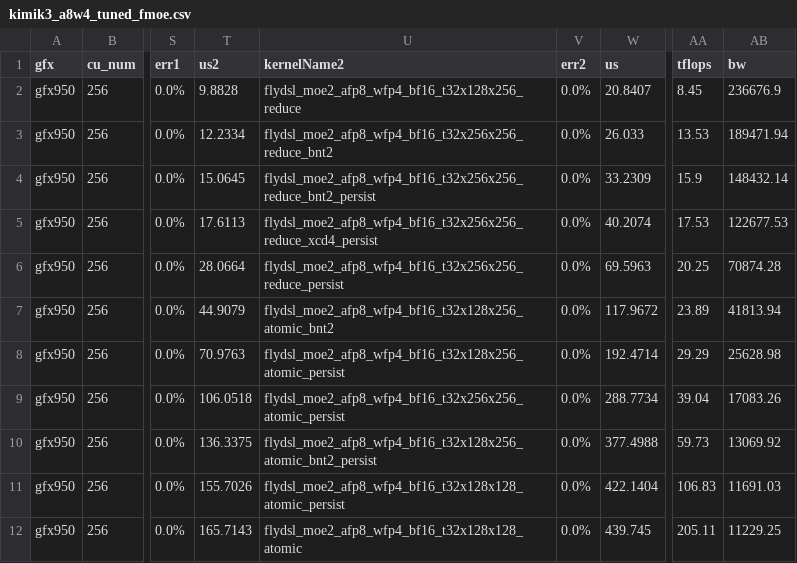
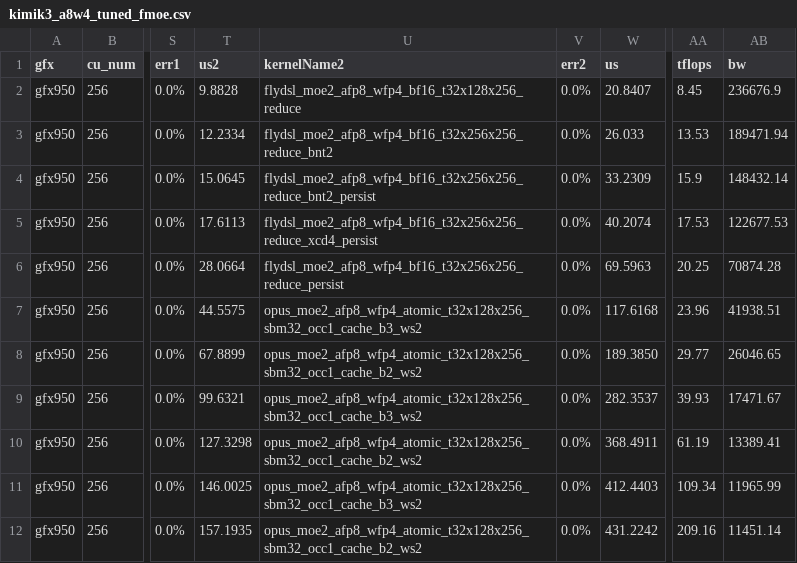
Before and after one commit to xiaobochen-amd/aiter, a CSV file: aiter/configs/model_configs/kimik3_a8w4_tuned_fmoe.csv, drawn as a sheet; only a part is shown, gaps mark what is left out; the diff covers the shown part only; the diff names each change by its address in the sheet, - before the commit and + after, or states it on an @@ line.

```diff
--- a/aiter/configs/model_configs/kimik3_a8w4_tuned_fmoe.csv
+++ b/aiter/configs/model_configs/kimik3_a8w4_tuned_fmoe.csv
-T7 (us2): 44.9079
+T7 (us2): 44.5575
-U7 (kernelName2): flydsl_moe2_afp8_wfp4_bf16_t32x128x256_atomic_bnt2
+U7 (kernelName2): opus_moe2_afp8_wfp4_atomic_t32x128x256_sbm32_occ1_cache_b3_ws2
-W7 (us): 117.9672
+W7 (us): 117.6168
-AA7 (tflops): 23.89
+AA7 (tflops): 23.96
-AB7 (bw): 41813.94
+AB7 (bw): 41938.51
-T8 (us2): 70.9763
+T8 (us2): 67.8899
-U8 (kernelName2): flydsl_moe2_afp8_wfp4_bf16_t32x128x256_atomic_persist
+U8 (kernelName2): opus_moe2_afp8_wfp4_atomic_t32x128x256_sbm32_occ1_cache_b2_ws2
-W8 (us): 192.4714
+W8 (us): 189.3850
-AA8 (tflops): 29.29
+AA8 (tflops): 29.77
-AB8 (bw): 25628.98
+AB8 (bw): 26046.65
-T9 (us2): 106.0518
+T9 (us2): 99.6321
-U9 (kernelName2): flydsl_moe2_afp8_wfp4_bf16_t32x256x256_atomic_persist
+U9 (kernelName2): opus_moe2_afp8_wfp4_atomic_t32x128x256_sbm32_occ1_cache_b3_ws2
-W9 (us): 288.7734
+W9 (us): 282.3537
-AA9 (tflops): 39.04
+AA9 (tflops): 39.93
-AB9 (bw): 17083.26
+AB9 (bw): 17471.67
-T10 (us2): 136.3375
+T10 (us2): 127.3298
-U10 (kernelName2): flydsl_moe2_afp8_wfp4_bf16_t32x128x256_atomic_bnt2_persist
+U10 (kernelName2): opus_moe2_afp8_wfp4_atomic_t32x128x256_sbm32_occ1_cache_b2_ws2
-W10 (us): 377.4988
+W10 (us): 368.4911
-AA10 (tflops): 59.73
+AA10 (tflops): 61.19
-AB10 (bw): 13069.92
+AB10 (bw): 13389.41
-T11 (us2): 155.7026
+T11 (us2): 146.0025
-U11 (kernelName2): flydsl_moe2_afp8_wfp4_bf16_t32x128x128_atomic_persist
+U11 (kernelName2): opus_moe2_afp8_wfp4_atomic_t32x128x256_sbm32_occ1_cache_b3_ws2
-W11 (us): 422.1404
+W11 (us): 412.4403
-AA11 (tflops): 106.83
+AA11 (tflops): 109.34
-AB11 (bw): 11691.03
+AB11 (bw): 11965.99
-T12 (us2): 165.7143
+T12 (us2): 157.1935
-U12 (kernelName2): flydsl_moe2_afp8_wfp4_bf16_t32x128x128_atomic
+U12 (kernelName2): opus_moe2_afp8_wfp4_atomic_t32x128x256_sbm32_occ1_cache_b2_ws2
-W12 (us): 439.745
+W12 (us): 431.2242
-AA12 (tflops): 205.11
+AA12 (tflops): 209.16
-AB12 (bw): 11229.25
+AB12 (bw): 11451.14
```
Also changed, not shown: 121 edited cells elsewhere in this file, 14 other files.
